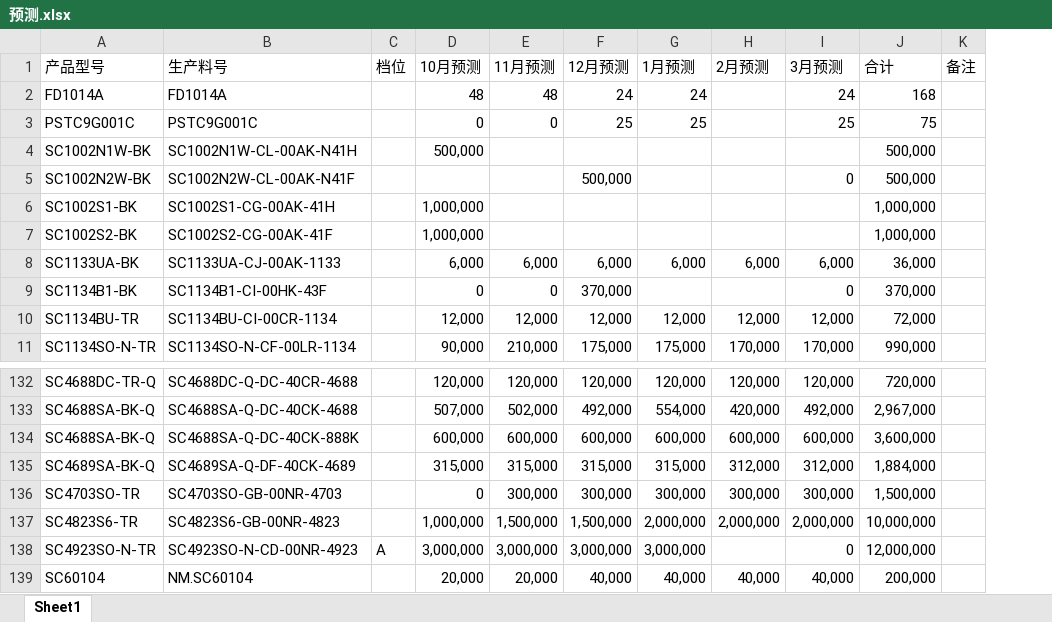
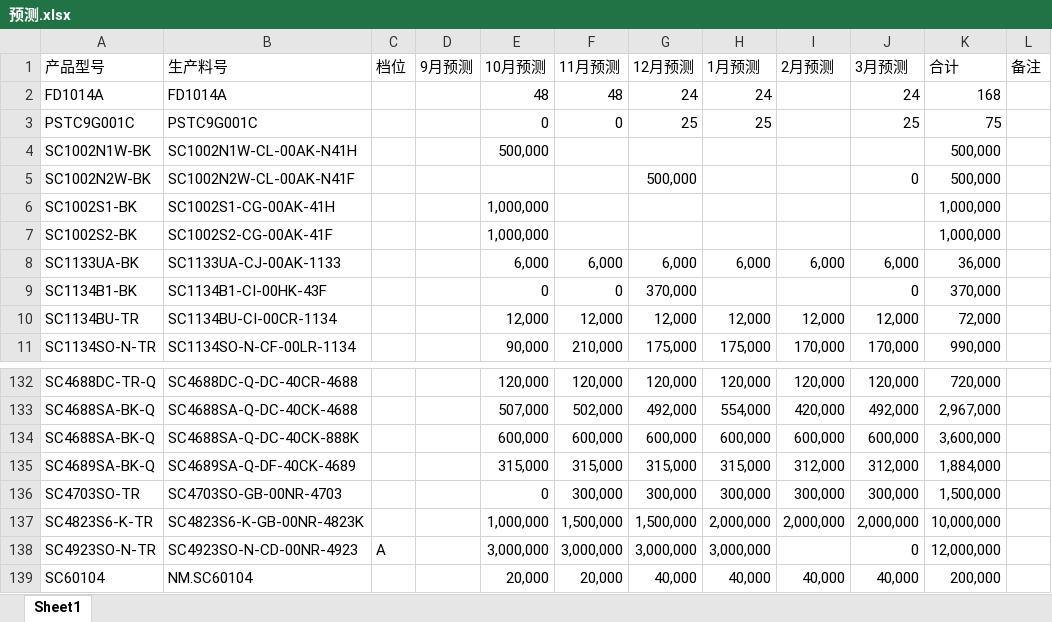
Before and after one commit to TTTriste06/operation_planning-, an Excel workbook: 预测.xlsx, sheet Sheet1, drawn as a sheet; only a part is shown, gaps mark what is left out; values as stored, in another font and other column widths than the file's, no borders; the diff covers the shown part only; the diff names each change by its address in the sheet, - before the commit and + after, or states it on an @@ line.

```diff
--- a/预测.xlsx (sheet Sheet1)
+++ b/预测.xlsx (sheet Sheet1)
+column D (9月预测), empty
-A137 (产品型号): SC4823S6-TR
+A137 (产品型号): SC4823S6-K-TR
-B137 (生产料号): SC4823S6-GB-00NR-4823
+B137 (生产料号): SC4823S6-K-GB-00NR-4823K
```
Also changed, not shown: 142 added rows elsewhere in this sheet, formulas that keep their value.
